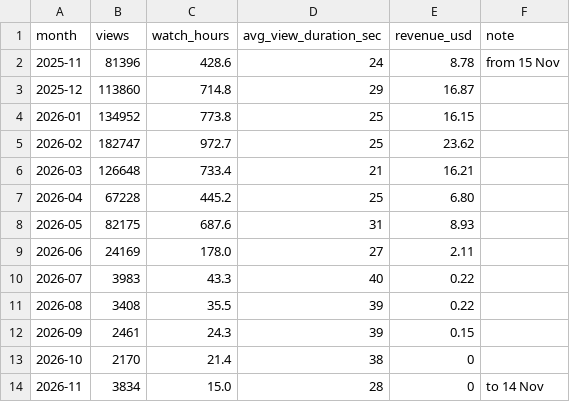
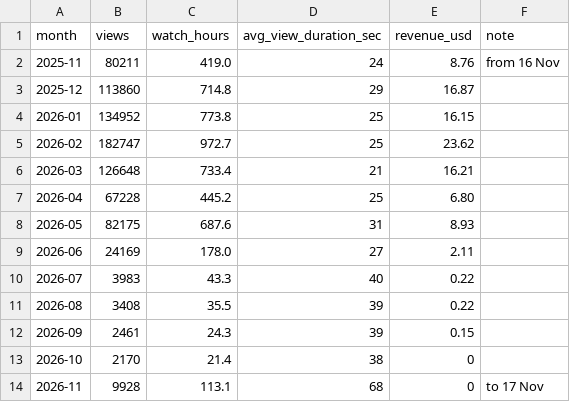
Before and after one commit to Himageo2006/northstar-dashboard, a CSV file: data/youtube_monthly.csv, drawn as a sheet.

```diff
--- a/data/youtube_monthly.csv
+++ b/data/youtube_monthly.csv
@@ -1,3 +1,3 @@
 month,views,watch_hours,avg_view_duration_sec,revenue_usd,note
-2025-11,81396,428.6,24,8.78,from 15 Nov
+2025-11,80211,419.0,24,8.76,from 16 Nov
 2025-12,113860,714.8,29,16.87,
@@ -13,2 +13,2 @@ month,views,watch_hours,avg_view_duration_sec,revenue_usd,note
 2026-10,2170,21.4,38,0,
-2026-11,3834,15.0,28,0,to 14 Nov
+2026-11,9928,113.1,68,0,to 17 Nov
```
Also changed, not shown: data/snapshots.csv, data/youtube.csv, 4 other files.
